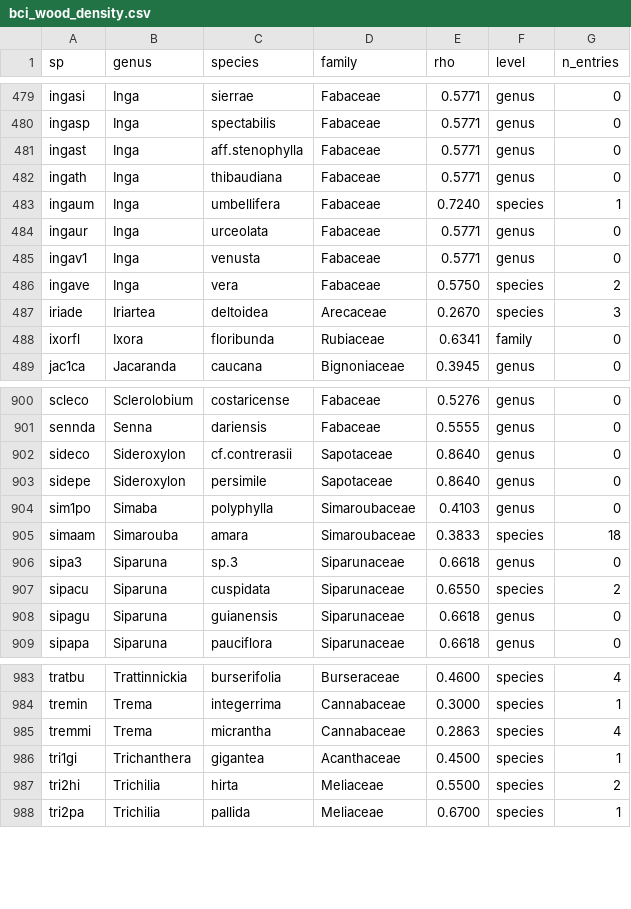
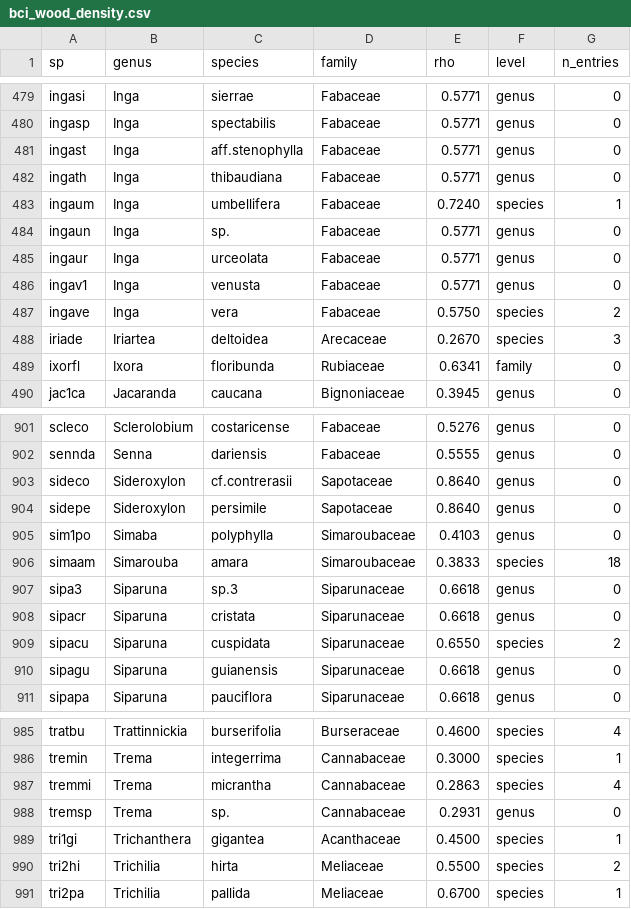
Before and after one commit to EDmodel/ED-MORE, a CSV file: examples/example03_demography/bci_wood_density.csv, drawn as a sheet; only a part is shown, gaps mark what is left out; the diff names each change by its address in the sheet, - before the commit and + after, or states it on an @@ line.

```diff
--- a/examples/example03_demography/bci_wood_density.csv
+++ b/examples/example03_demography/bci_wood_density.csv
+row 484: ingaun | Inga | sp. | Fabaceae | 0.5771 | genus | 0
+row 908: sipacr | Siparuna | cristata | Siparunaceae | 0.6618 | genus | 0
+row 988: tremsp | Trema | sp. | Cannabaceae | 0.2931 | genus | 0
```
Also changed, not shown: 3 other files.
